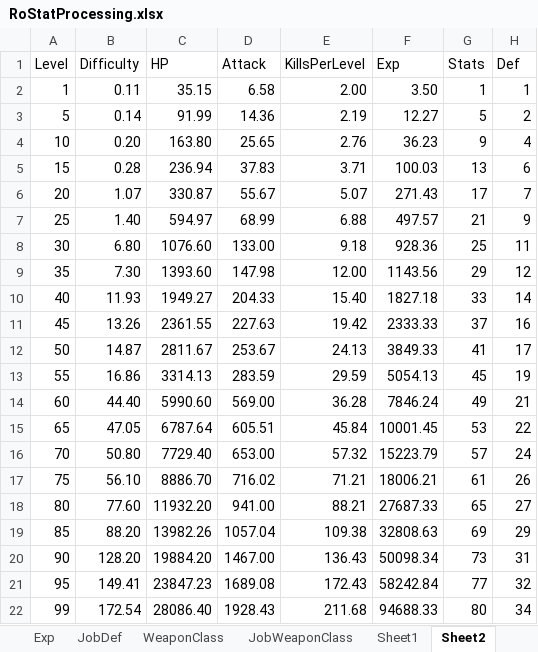
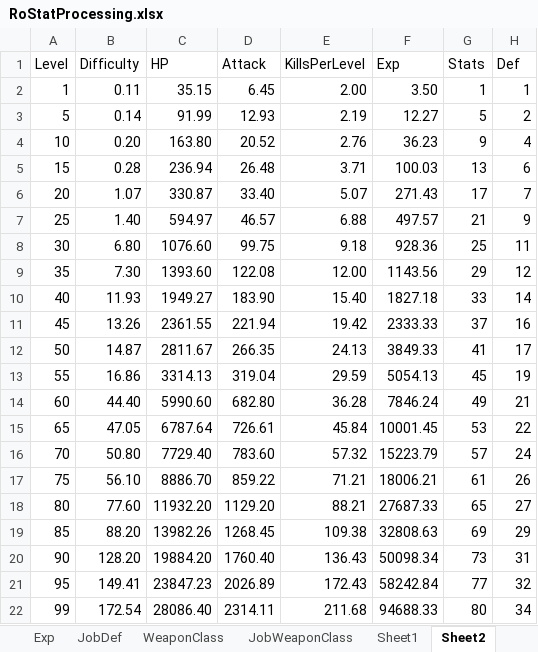
Before and after one commit to Doddler/RagnarokRebuildTcp, an Excel workbook: Other/RoStatProcessing.xlsx, sheet Sheet2, drawn as a sheet; values as stored, in another font and other column widths than the file's, no borders; the diff names each change by its address in the sheet, - before the commit and + after, or states it on an @@ line.

```diff
--- a/Other/RoStatProcessing.xlsx (sheet Sheet2)
+++ b/Other/RoStatProcessing.xlsx (sheet Sheet2)
-D2 (Attack): 6.58
+D2 (Attack): 6.45
-D3 (Attack): 14.36
+D3 (Attack): 12.93
-D4 (Attack): 25.65
+D4 (Attack): 20.52
-D5 (Attack): 37.83
+D5 (Attack): 26.48
-D6 (Attack): 55.67
+D6 (Attack): 33.40
-D7 (Attack): 68.99
+D7 (Attack): 46.57
-D8 (Attack): 133.00
+D8 (Attack): 99.75
-D9 (Attack): 147.98
+D9 (Attack): 122.08
-D10 (Attack): 204.33
+D10 (Attack): 183.90
-D11 (Attack): 227.63
+D11 (Attack): 221.94
-D12 (Attack): 253.67
+D12 (Attack): 266.35
-D13 (Attack): 283.59
+D13 (Attack): 319.04
-D14 (Attack): 569.00
+D14 (Attack): 682.80
-D15 (Attack): 605.51
+D15 (Attack): 726.61
-D16 (Attack): 653.00
+D16 (Attack): 783.60
-D17 (Attack): 716.02
+D17 (Attack): 859.22
-D18 (Attack): 941.00
+D18 (Attack): 1129.20
-D19 (Attack): 1057.04
+D19 (Attack): 1268.45
-D20 (Attack): 1467.00
+D20 (Attack): 1760.40
-D21 (Attack): 1689.08
+D21 (Attack): 2026.89
-D22 (Attack): 1928.43
+D22 (Attack): 2314.11
```
Also changed, not shown: sheet StatCharts, sheet StatDef, sheet ClassDef, 30 other files.
